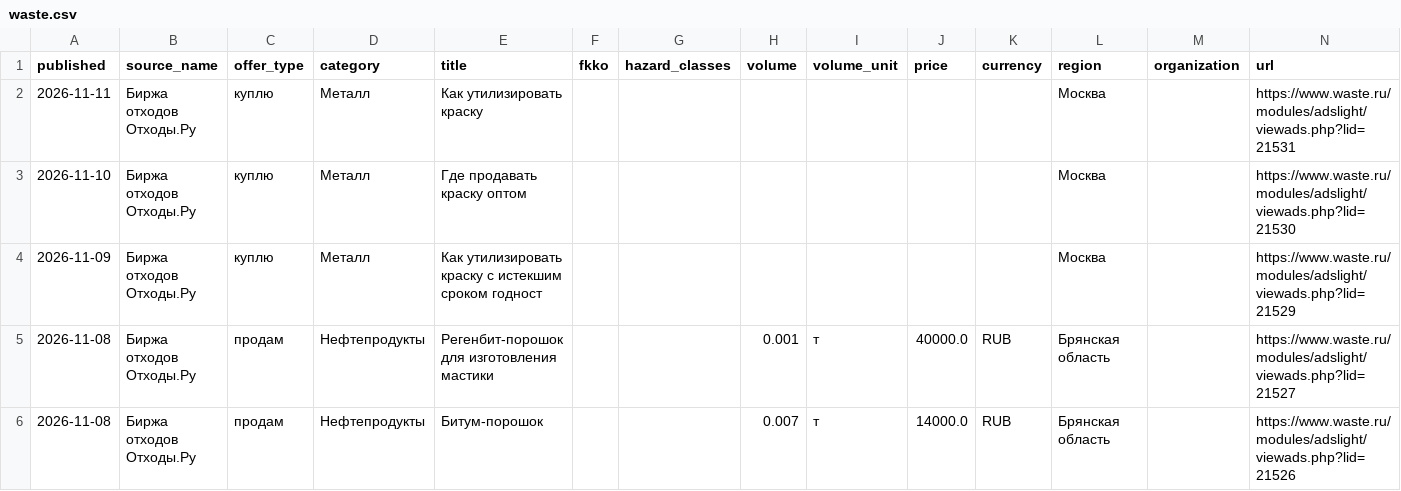
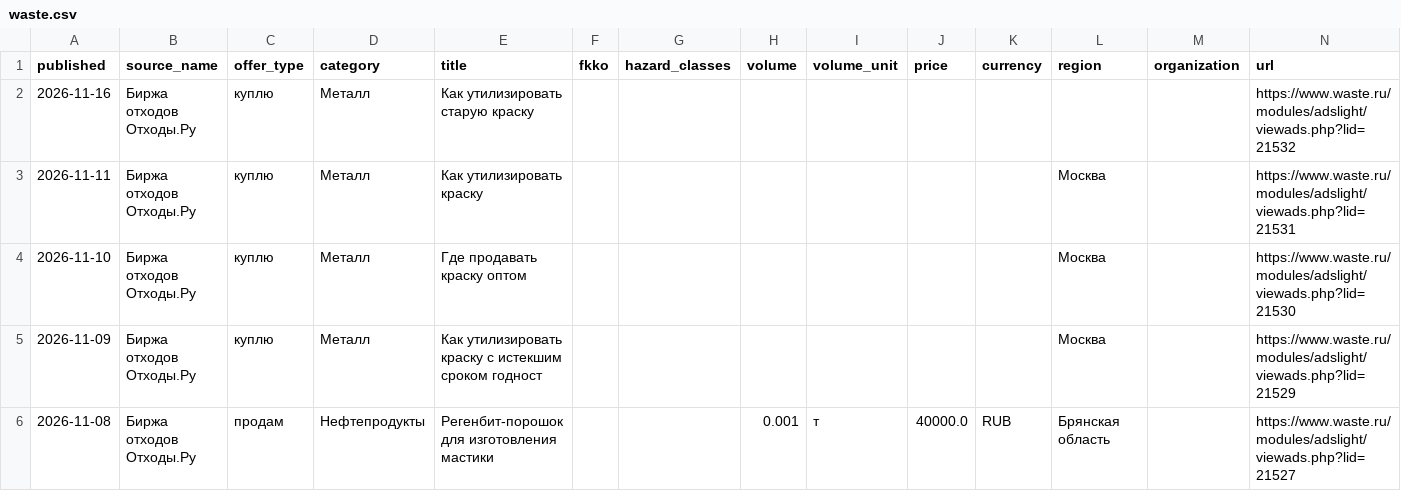
Before and after one commit to vladosick-git/parser-eco-demo, a CSV file: data/waste.csv, drawn as a sheet; only a part is shown; the shorter side is filled out with more unchanged rows; the diff names each change by its address in the sheet, - before the commit and + after, or states it on an @@ line.

```diff
--- a/data/waste.csv
+++ b/data/waste.csv
+row 2: 2026-11-16 | Биржа отходов Отходы.Ру | куплю | Металл | Как утилизировать старую краску |  |  |  |  |  |  |  |  | https://www.waste.ru/modules/adslight/viewads.php?lid=21532
```
Also changed, not shown: 4 other files.
